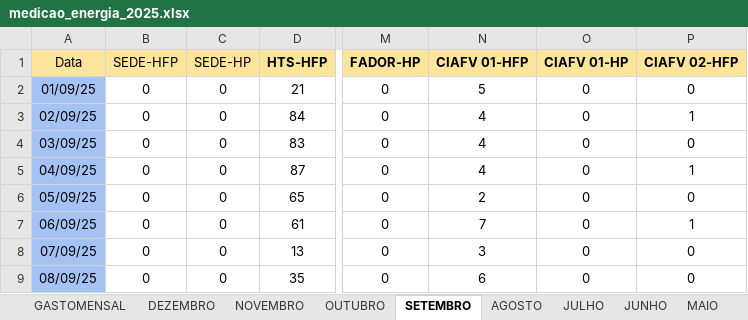
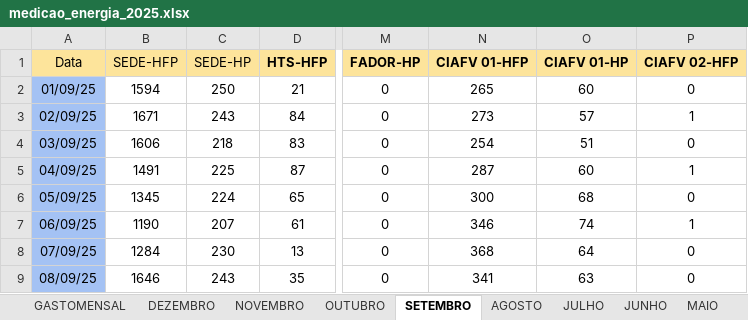
Before and after one commit to MarquezziniBL/Dashboardenergia, an Excel workbook: medicao_energia_2025.xlsx, sheet SETEMBRO, drawn as a sheet; only a part is shown, gaps mark what is left out; values as stored, in another font and other column widths than the file's, no borders; the diff covers the shown part only; the diff names each change by its address in the sheet, - before the commit and + after, or states it on an @@ line.

```diff
--- a/medicao_energia_2025.xlsx (sheet SETEMBRO)
+++ b/medicao_energia_2025.xlsx (sheet SETEMBRO)
-B2 (SEDE-HFP): 0
+B2 (SEDE-HFP): 1594
-C2 (SEDE-HP): 0
+C2 (SEDE-HP): 250
-N2 (CIAFV 01-HFP): 5
+N2 (CIAFV 01-HFP): 265
-O2 (CIAFV 01-HP): 0
+O2 (CIAFV 01-HP): 60
-B3 (SEDE-HFP): 0
+B3 (SEDE-HFP): 1671
-C3 (SEDE-HP): 0
+C3 (SEDE-HP): 243
-N3 (CIAFV 01-HFP): 4
+N3 (CIAFV 01-HFP): 273
-O3 (CIAFV 01-HP): 0
+O3 (CIAFV 01-HP): 57
-B4 (SEDE-HFP): 0
+B4 (SEDE-HFP): 1606
-C4 (SEDE-HP): 0
+C4 (SEDE-HP): 218
-N4 (CIAFV 01-HFP): 4
+N4 (CIAFV 01-HFP): 254
-O4 (CIAFV 01-HP): 0
+O4 (CIAFV 01-HP): 51
-B5 (SEDE-HFP): 0
+B5 (SEDE-HFP): 1491
-C5 (SEDE-HP): 0
+C5 (SEDE-HP): 225
-N5 (CIAFV 01-HFP): 4
+N5 (CIAFV 01-HFP): 287
-O5 (CIAFV 01-HP): 0
+O5 (CIAFV 01-HP): 60
-B6 (SEDE-HFP): 0
+B6 (SEDE-HFP): 1345
-C6 (SEDE-HP): 0
+C6 (SEDE-HP): 224
-N6 (CIAFV 01-HFP): 2
+N6 (CIAFV 01-HFP): 300
-O6 (CIAFV 01-HP): 0
+O6 (CIAFV 01-HP): 68
-B7 (SEDE-HFP): 0
+B7 (SEDE-HFP): 1190
-C7 (SEDE-HP): 0
+C7 (SEDE-HP): 207
-N7 (CIAFV 01-HFP): 7
+N7 (CIAFV 01-HFP): 346
-O7 (CIAFV 01-HP): 0
+O7 (CIAFV 01-HP): 74
-B8 (SEDE-HFP): 0
+B8 (SEDE-HFP): 1284
-C8 (SEDE-HP): 0
+C8 (SEDE-HP): 230
-N8 (CIAFV 01-HFP): 3
+N8 (CIAFV 01-HFP): 368
-O8 (CIAFV 01-HP): 0
+O8 (CIAFV 01-HP): 64
-B9 (SEDE-HFP): 0
+B9 (SEDE-HFP): 1646
-C9 (SEDE-HP): 0
+C9 (SEDE-HP): 243
-N9 (CIAFV 01-HFP): 6
+N9 (CIAFV 01-HFP): 341
-O9 (CIAFV 01-HP): 0
+O9 (CIAFV 01-HP): 63
```
Also changed, not shown: 88 edited cells elsewhere in this sheet, 1 other file.
